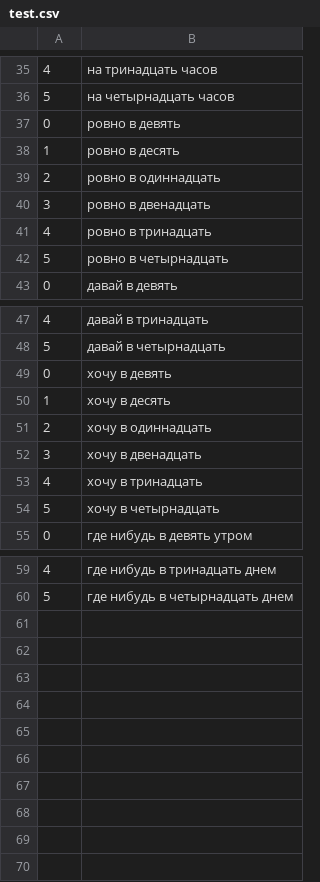
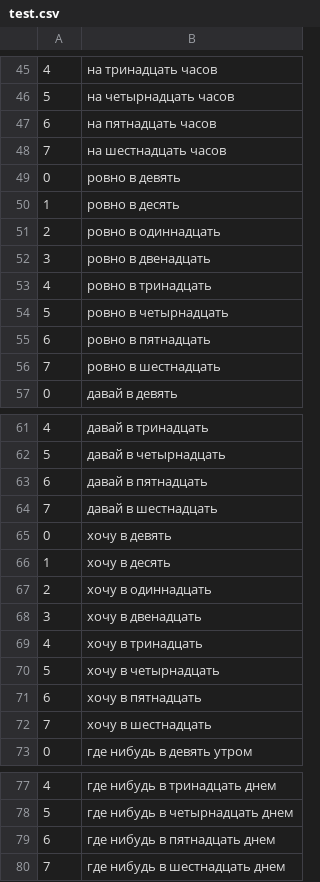
Before and after one commit to TheTedLab/EnglishLearningBot, a CSV file: src/network/training/sources/test.csv, drawn as a sheet; only a part is shown, gaps mark what is left out; the diff covers the shown part only.

```diff
--- a/src/network/training/sources/test.csv
+++ b/src/network/training/sources/test.csv
@@ -36,2 +46,4 @@
 "5","на четырнадцать часов"
+"6","на пятнадцать часов"
+"7","на шестнадцать часов"
 "0","ровно в девять"
@@ -42,2 +54,4 @@
 "5","ровно в четырнадцать"
+"6","ровно в пятнадцать"
+"7","ровно в шестнадцать"
 "0","давай в девять"
@@ -48,2 +62,4 @@
 "5","давай в четырнадцать"
+"6","давай в пятнадцать"
+"7","давай в шестнадцать"
 "0","хочу в девять"
@@ -54,2 +70,4 @@
 "5","хочу в четырнадцать"
+"6","хочу в пятнадцать"
+"7","хочу в шестнадцать"
 "0","где нибудь в девять утром"
@@ -60 +78,3 @@
 "5","где нибудь в четырнадцать днем"
+"6","где нибудь в пятнадцать днем"
+"7","где нибудь в шестнадцать днем"
```
Also changed, not shown: 10 added rows elsewhere in this file, 13 other files.
